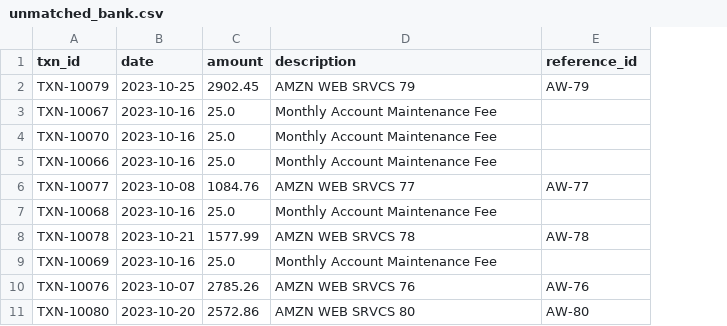
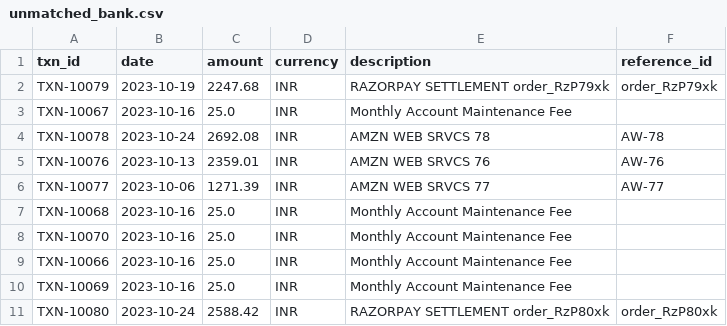
Before and after one commit to Jatin-Swami/reconbot, a CSV file: unmatched_bank.csv, drawn as a sheet; removed rows and columns are numbered as before the commit, all else as after; the diff names each change by its address in the sheet, - before the commit and + after, or states it on an @@ line.

```diff
--- a/unmatched_bank.csv
+++ b/unmatched_bank.csv
+column D (currency), rows 2-3: INR | INR; rows 8-11: all INR
-B2 (date): 2023-10-25
+B2 (date): 2023-10-19
-C2 (amount): 2902.45
+C2 (amount): 2247.68
-E2 (description): AMZN WEB SRVCS 79
+E2 (description): RAZORPAY SETTLEMENT order_RzP79xk
-F2 (reference_id): AW-79
+F2 (reference_id): order_RzP79xk
+row 4: TXN-10078 | 2023-10-24 | 2692.08 | INR | AMZN WEB SRVCS 78 | AW-78
+row 5: TXN-10076 | 2023-10-13 | 2359.01 | INR | AMZN WEB SRVCS 76 | AW-76
+row 6: TXN-10077 | 2023-10-06 | 1271.39 | INR | AMZN WEB SRVCS 77 | AW-77
-row 6: TXN-10077 | 2023-10-08 | 1084.76 | AMZN WEB SRVCS 77 | AW-77
-row 8: TXN-10078 | 2023-10-21 | 1577.99 | AMZN WEB SRVCS 78 | AW-78
-row 10: TXN-10076 | 2023-10-07 | 2785.26 | AMZN WEB SRVCS 76 | AW-76
-B11 (date): 2023-10-20
+B11 (date): 2023-10-24
-C11 (amount): 2572.86
+C11 (amount): 2588.42
-E11 (description): AMZN WEB SRVCS 80
+E11 (description): RAZORPAY SETTLEMENT order_RzP80xk
-F11 (reference_id): AW-80
+F11 (reference_id): order_RzP80xk
```
Also changed, not shown: bank_statement.csv, exceptions.csv, 14 other files.
